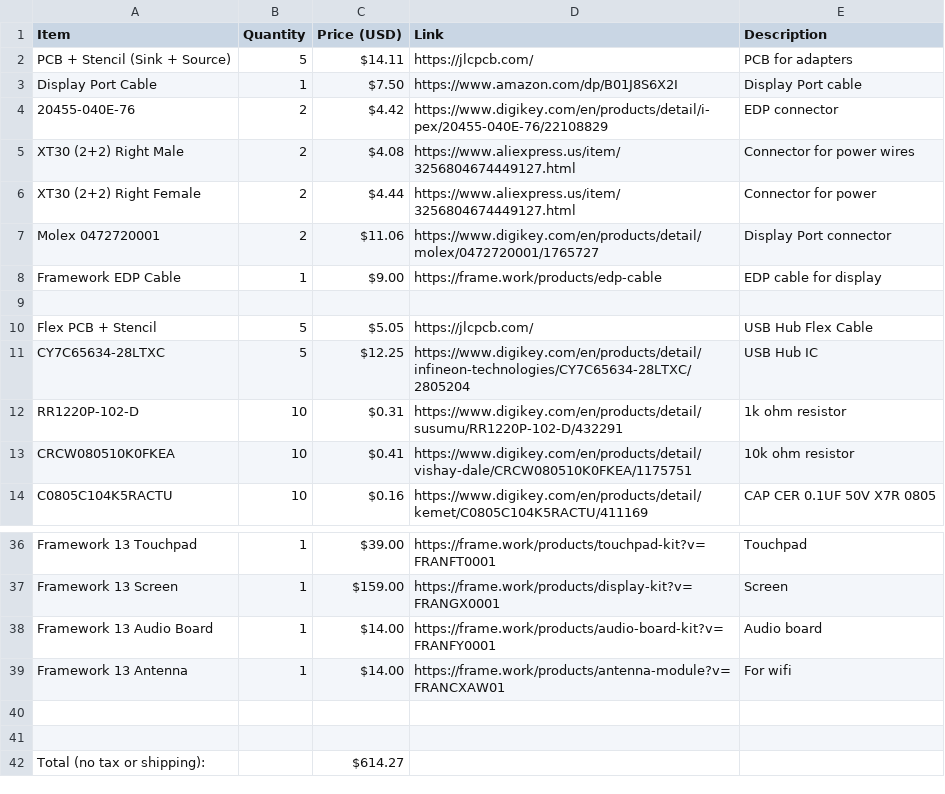
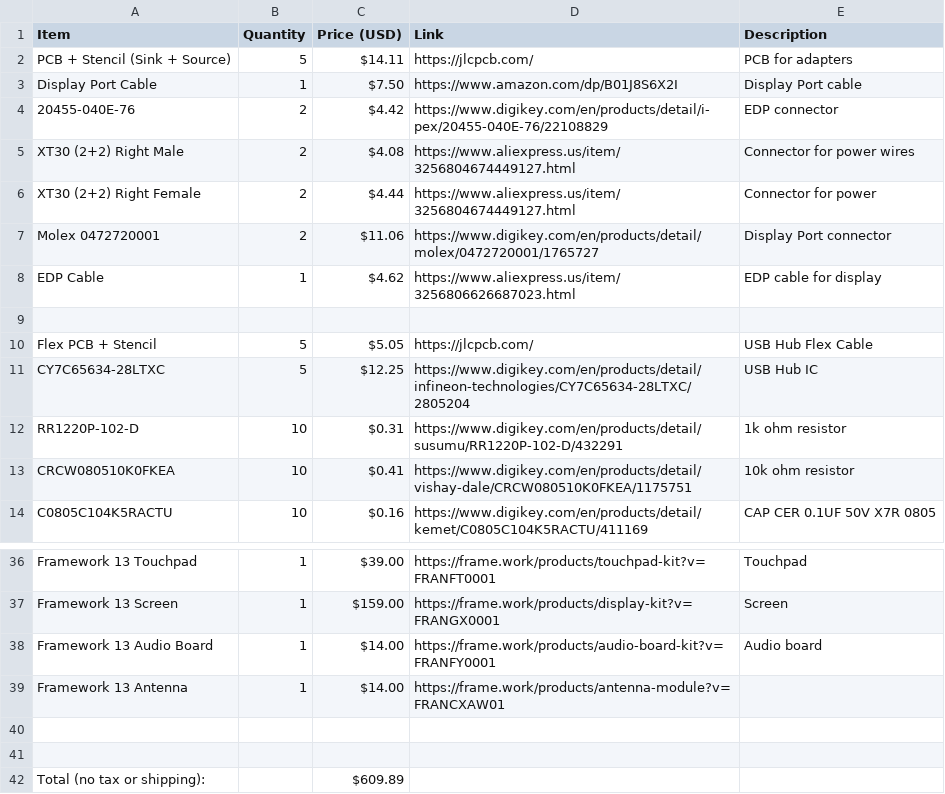
Before and after one commit to chinh4/frameergo, a CSV file: BOM.csv, drawn as a sheet; only a part is shown, gaps mark what is left out.

Commit message:
change display cable

```diff
--- a/BOM.csv
+++ b/BOM.csv
@@ -7,3 +7,3 @@ XT30 (2+2) Right Female,2,$4.44,https://www.aliexpress.us/item/3256804674449127.
 Molex 0472720001,2,$11.06,https://www.digikey.com/en/products/detail/molex/0472720001/1765727,Display Port connector
-Framework EDP Cable,1,$9.00,https://frame.work/products/edp-cable,EDP cable for display
+EDP Cable,1,$4.62,https://www.aliexpress.us/item/3256806626687023.html,EDP cable for display
 ,,,,
@@ -38,5 +38,5 @@ Framework 13 Screen,1,$159.00,https://frame.work/products/display-kit?v=FRANGX00
 Framework 13 Audio Board,1,$14.00,https://frame.work/products/audio-board-kit?v=FRANFY0001,Audio board
-Framework 13 Antenna,1,$14.00,https://frame.work/products/antenna-module?v=FRANCXAW01,For wifi
+Framework 13 Antenna,1,$14.00,https://frame.work/products/antenna-module?v=FRANCXAW01,
 ,,,,
 ,,,,
-Total (no tax or shipping):,,$614.27,,
+Total (no tax or shipping):,,$609.89,,
```
Also changed, not shown: 1 other file.
